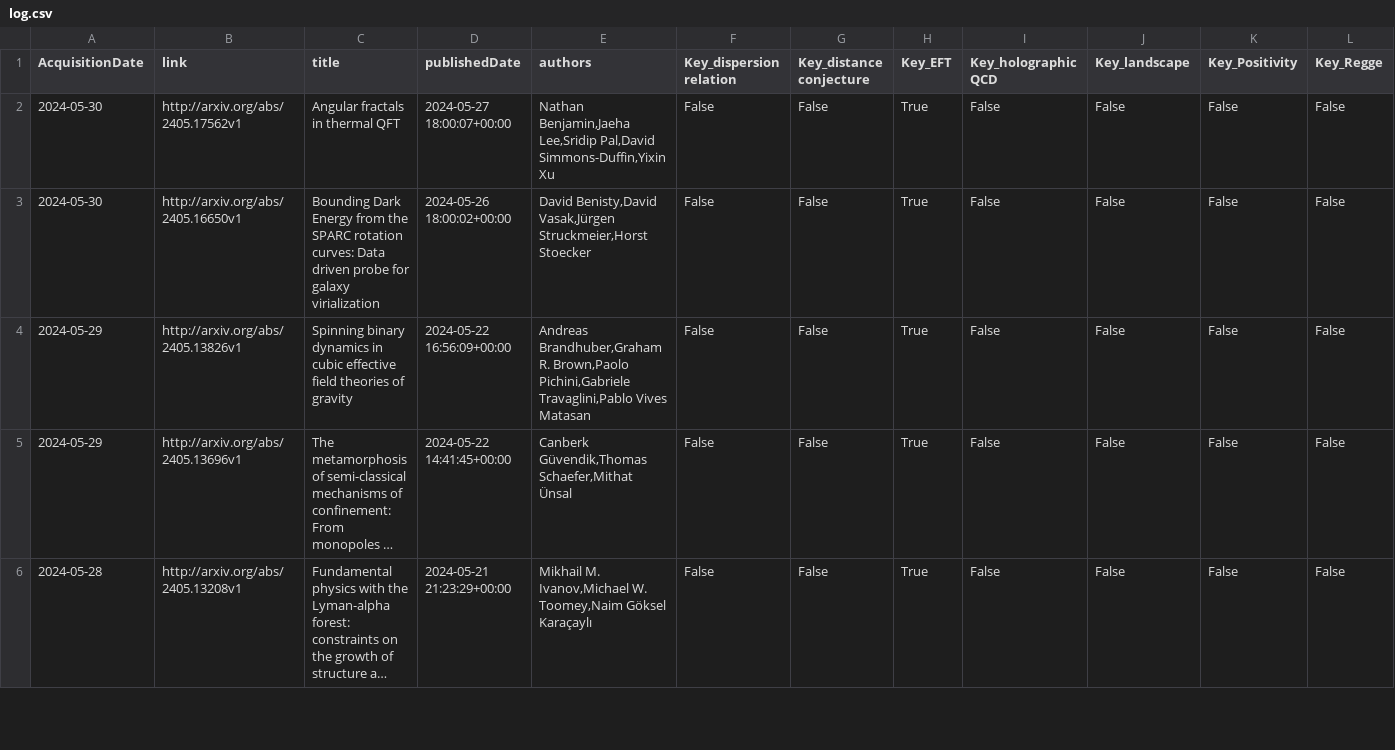
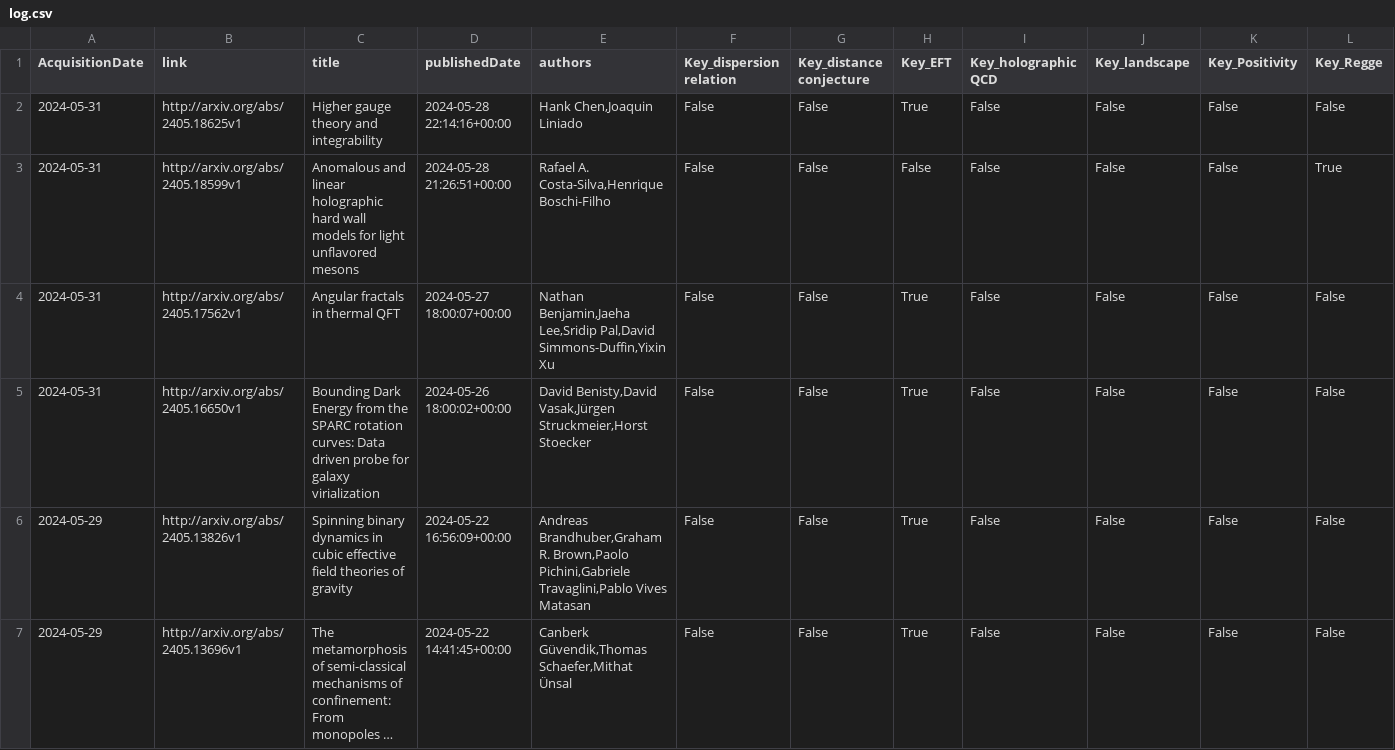
Before and after one commit to kikeda1102/arxiv-checker, a CSV file: log.csv, drawn as a sheet; only a part is shown; the shorter side is filled out with more unchanged rows; long unchanged cells end in …; addresses are those after the commit; rows hold the shown columns only; the diff names each change by its address in the sheet, - before the commit and + after, or states it on an @@ line.

Commit message:
Auto run by GitHub Actions

```diff
--- a/log.csv
+++ b/log.csv
+row 2: 2024-05-31 | http://arxiv.org/abs/2405.18625v1 | Higher gauge theory and integrability | 2024-05-28 22:14:16+00:00 | Hank Chen,Joaquin Liniado | False | False | True | False | False | False | False
+row 3: 2024-05-31 | http://arxiv.org/abs/2405.18599v1 | Anomalous and linear holographic hard wall models for light unflavored mesons | 2024-05-28 21:26:51+00:00 | Rafael A. Costa-Silva,Henrique Boschi-Filho | False | False | False | False | False | False | True
-A4:A5 (AcquisitionDate): 2024-05-30
+A4:A5 (AcquisitionDate): 2024-05-31
```
